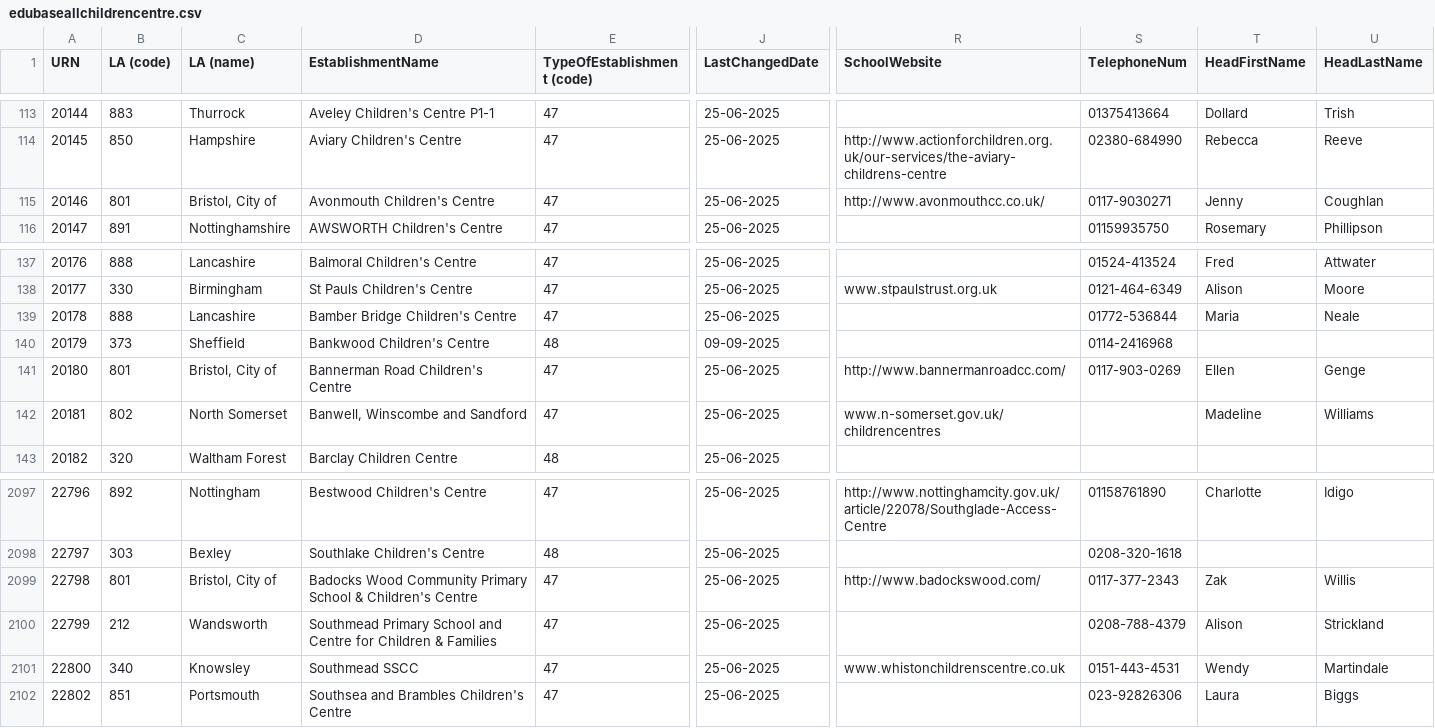
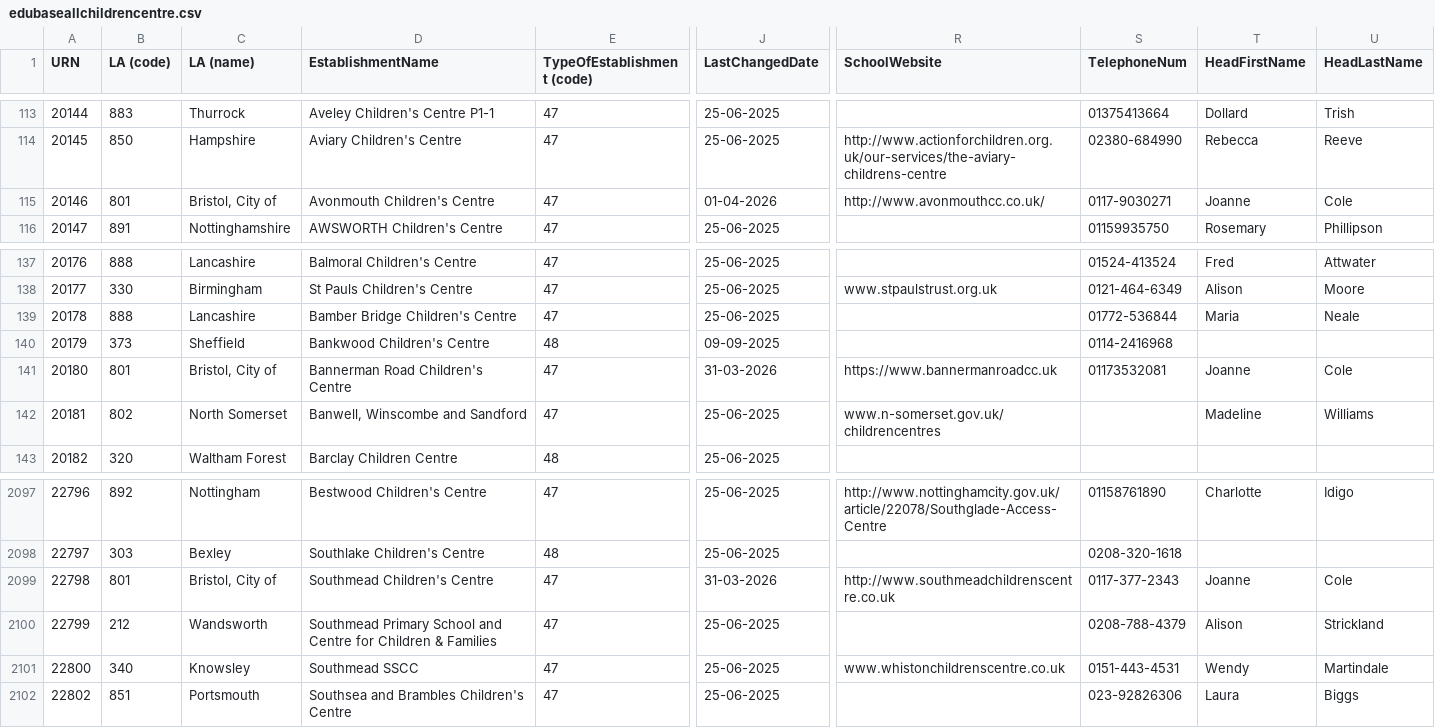
Before and after one commit to RogerHowellDfE/gias-data, a CSV file: data/edubaseallchildrencentre.csv, drawn as a sheet; only a part is shown, gaps mark what is left out; the diff names each change by its address in the sheet, - before the commit and + after, or states it on an @@ line.

```diff
--- a/data/edubaseallchildrencentre.csv
+++ b/data/edubaseallchildrencentre.csv
-J115 (LastChangedDate): 25-06-2025
+J115 (LastChangedDate): 01-04-2026
-T115 (HeadFirstName): Jenny
+T115 (HeadFirstName): Joanne
-U115 (HeadLastName): Coughlan
+U115 (HeadLastName): Cole
-J141 (LastChangedDate): 25-06-2025
+J141 (LastChangedDate): 31-03-2026
-R141 (SchoolWebsite): http://www.bannermanroadcc.com/
+R141 (SchoolWebsite): https://www.bannermanroadcc.uk
-S141 (TelephoneNum): 0117-903-0269
+S141 (TelephoneNum): 01173532081
-T141 (HeadFirstName): Ellen
+T141 (HeadFirstName): Joanne
-U141 (HeadLastName): Genge
+U141 (HeadLastName): Cole
-D2099 (EstablishmentName): Badocks Wood Community Primary School & Children's Centre
+D2099 (EstablishmentName): Southmead Children's Centre
-J2099 (LastChangedDate): 25-06-2025
+J2099 (LastChangedDate): 31-03-2026
-R2099 (SchoolWebsite): http://www.badockswood.com/
+R2099 (SchoolWebsite): http://www.southmeadchildrenscentre.co.uk
-T2099 (HeadFirstName): Zak
+T2099 (HeadFirstName): Joanne
-U2099 (HeadLastName): Willis
+U2099 (HeadLastName): Cole
```
Also changed, not shown: data/links_edubaseallacademiesandfree.csv, data/links_edubaseallstatefunded.csv, 4 other files.
